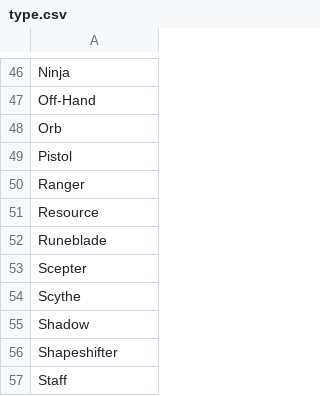
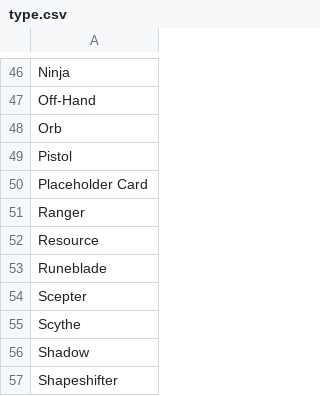
Before and after one commit to the-fab-cube/flesh-and-blood-cards, a CSV file: csvs/type.csv, drawn as a sheet; only a part is shown, gaps mark what is left out; the shorter side is filled out with more unchanged rows; the diff names each change by its address in the sheet, - before the commit and + after, or states it on an @@ line.

Commit message:
Add card info for UPR017, UPR165, UPR166, UPR169, UPR179, UPR183, UPR189, and UPR255, and add new artist and card type info

```diff
--- a/csvs/type.csv
+++ b/csvs/type.csv
+row 50: Placeholder Card
```
Also changed, not shown: csvs/artist.csv, csvs/card.csv, 6 other files.
